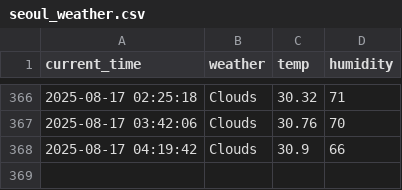
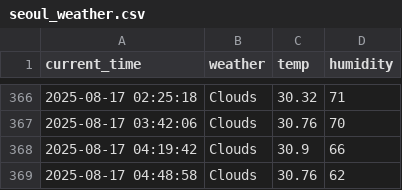
Before and after one commit to GwanHyeongKim/weather, a CSV file: seoul_weather.csv, drawn as a sheet; only a part is shown, gaps mark what is left out.

```diff
--- a/seoul_weather.csv
+++ b/seoul_weather.csv
@@ -368 +368,2 @@ current_time,weather,temp,humidity
 2025-08-17 04:19:42,Clouds,30.9,66
+2025-08-17 04:48:58,Clouds,30.76,62
```
